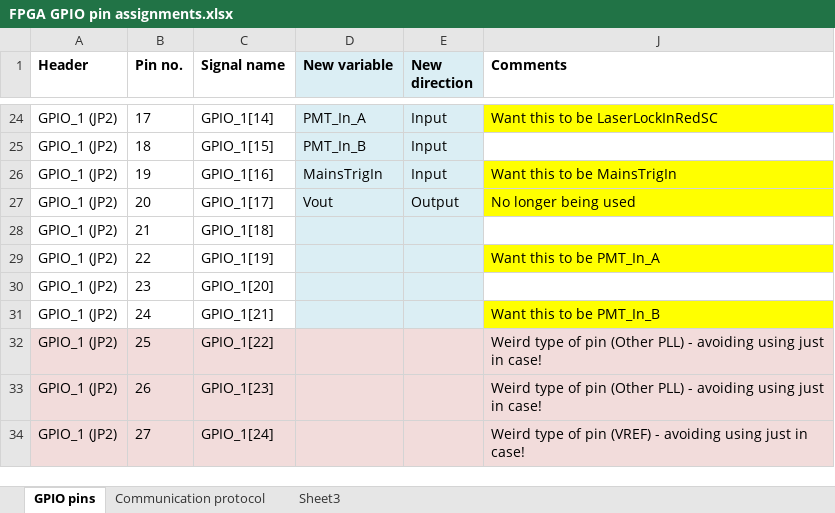
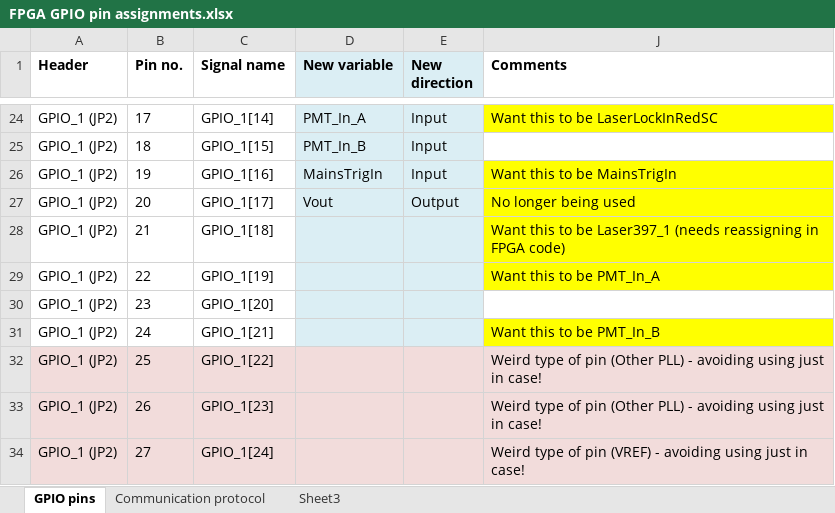
Before and after one commit to iontrapimperial/Spectroscopy, an Excel workbook: FPGA GPIO pin assignments.xlsx, sheet GPIO pins, drawn as a sheet; only a part is shown, gaps mark what is left out; values as stored, in another font and other column widths than the file's, no borders; the diff names each change by its address in the sheet, - before the commit and + after, or states it on an @@ line.

Commit message:
Pin assignments excel changed

```diff
--- a/FPGA GPIO pin assignments.xlsx (sheet GPIO pins)
+++ b/FPGA GPIO pin assignments.xlsx (sheet GPIO pins)
-J28 (Comments): (empty)
+J28 (Comments): Want this to be Laser397_1 (needs reassigning in FPGA code)
-J28 fill: none
+J28 fill: #FFFF00
```
